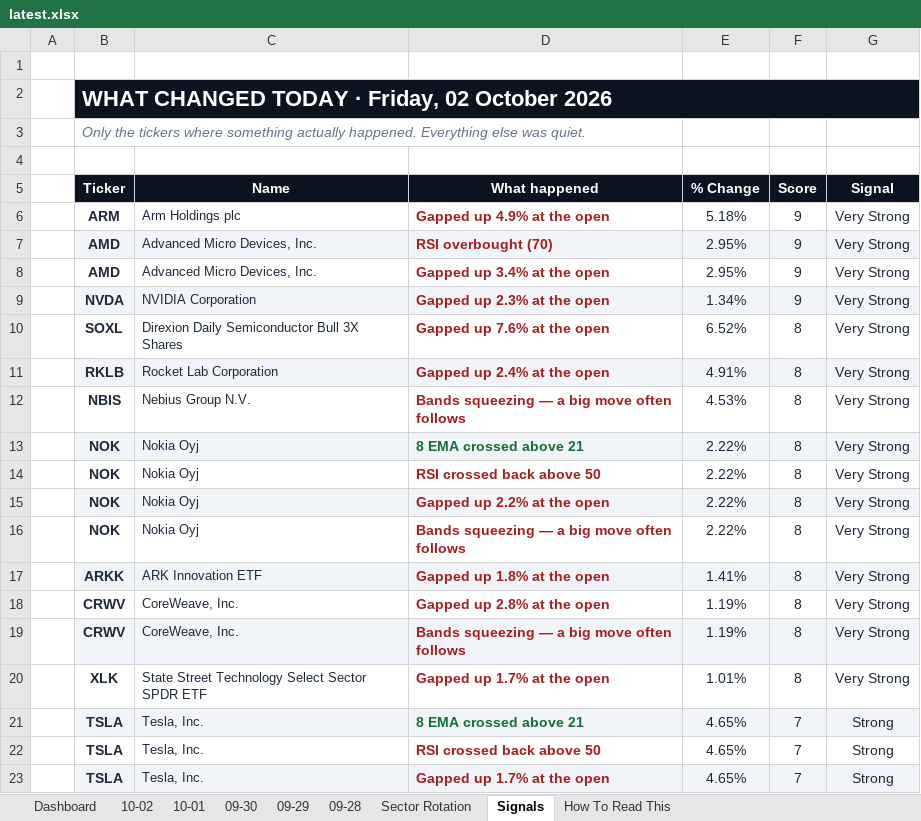
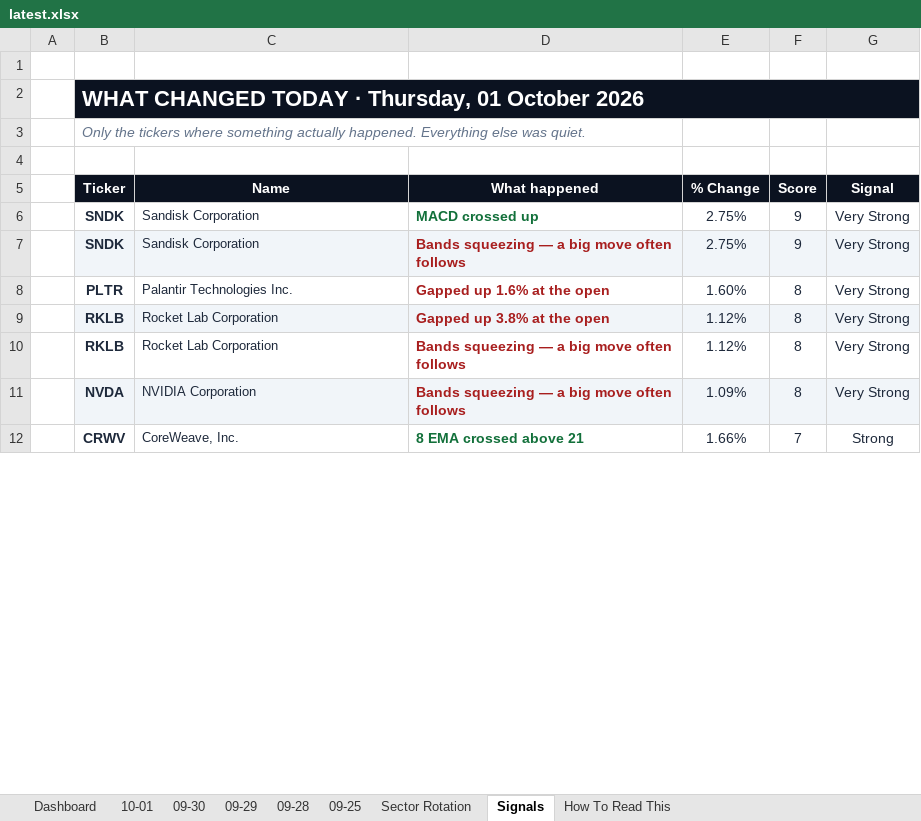
Before and after one commit to GeoWizard4645/Stock-Analysis-for-my-Grandpa, an Excel workbook: docs/data/latest.xlsx, sheet Signals, drawn as a sheet; only a part is shown; values as stored, in another font and other column widths than the file's, no borders; conditional formats not drawn; removed rows and columns are numbered as before the commit, all else as after; the diff covers the shown part only; the diff names each change by its address in the sheet, - before the commit and + after, or states it on an @@ line.

```diff
--- a/docs/data/latest.xlsx (sheet Signals)
+++ b/docs/data/latest.xlsx (sheet Signals)
-sheet tab: 10-02
+sheet tab: 09-25
-B2 (Ticker): WHAT CHANGED TODAY · Friday, 02 October 2026
+B2 (Ticker): WHAT CHANGED TODAY · Thursday, 01 October 2026
-row 6:  | ARM | Arm Holdings plc | Gapped up 4.9% at the open | 5.18% | 9 | Very Strong
-row 7:  | AMD | Advanced Micro Devices, Inc. | RSI overbought (70) | 2.95% | 9 | Very Strong
-row 8:  | AMD | Advanced Micro Devices, Inc. | Gapped up 3.4% at the open | 2.95% | 9 | Very Strong
-row 9:  | NVDA | NVIDIA Corporation | Gapped up 2.3% at the open | 1.34% | 9 | Very Strong
-row 10:  | SOXL | Direxion Daily Semiconductor Bull 3X Shares | Gapped up 7.6% at the open | 6.52% | 8 | Very Strong
+row 6:  | SNDK | Sandisk Corporation | MACD crossed up | 2.75% | 9 | Very Strong
+row 7:  | SNDK | Sandisk Corporation | Bands squeezing — a big move often follows | 2.75% | 9 | Very Strong
+row 8:  | PLTR | Palantir Technologies Inc. | Gapped up 1.6% at the open | 1.60% | 8 | Very Strong
-D9 (What happened): Gapped up 2.4% at the open
+D9 (What happened): Gapped up 3.8% at the open
-E9 (% Change): 4.91%
+E9 (% Change): 1.12%
-B10 (Ticker): NBIS
+B10 (Ticker): RKLB
-C10 (Name): Nebius Group N.V.
+C10 (Name): Rocket Lab Corporation
-E10 (% Change): 4.53%
+E10 (% Change): 1.12%
-row 13:  | NOK | Nokia Oyj | 8 EMA crossed above 21 | 2.22% | 8 | Very Strong
-row 14:  | NOK | Nokia Oyj | RSI crossed back above 50 | 2.22% | 8 | Very Strong
-row 15:  | NOK | Nokia Oyj | Gapped up 2.2% at the open | 2.22% | 8 | Very Strong
-row 16:  | NOK | Nokia Oyj | Bands squeezing — a big move often follows | 2.22% | 8 | Very Strong
-row 17:  | ARKK | ARK Innovation ETF | Gapped up 1.8% at the open | 1.41% | 8 | Very Strong
-row 18:  | CRWV | CoreWeave, Inc. | Gapped up 2.8% at the open | 1.19% | 8 | Very Strong
-B11 (Ticker): CRWV
+B11 (Ticker): NVDA
-C11 (Name): CoreWeave, Inc.
+C11 (Name): NVIDIA Corporation
-E11 (% Change): 1.19%
+E11 (% Change): 1.09%
-row 20:  | XLK | State Street Technology Select Sector SPDR ETF | Gapped up 1.7% at the open | 1.01% | 8 | Very Strong
-B12 (Ticker): TSLA
+B12 (Ticker): CRWV
-B12:G12 fill: #F1F5F9
+B12:G12 fill: none
-C12 (Name): Tesla, Inc.
+C12 (Name): CoreWeave, Inc.
-E12 (% Change): 4.65%
+E12 (% Change): 1.66%
-row 22:  | TSLA | Tesla, Inc. | RSI crossed back above 50 | 4.65% | 7 | Strong
-row 23:  | TSLA | Tesla, Inc. | Gapped up 1.7% at the open | 4.65% | 7 | Strong
```
Also changed, not shown: 18 added rows, 16 removed rows, 22 edited cells and cell formats elsewhere in this sheet, sheet Dashboard, sheet Sector Rotation, sheet 10-01, sheet 09-30, sheet 09-29, sheet 09-28, 1 other file.
